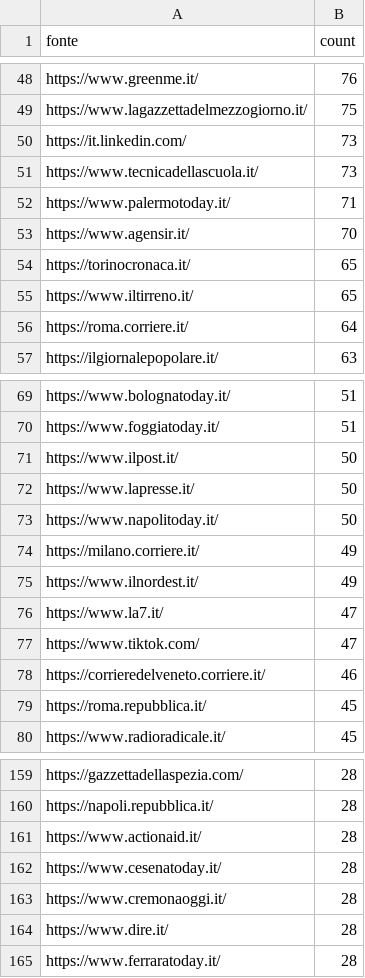
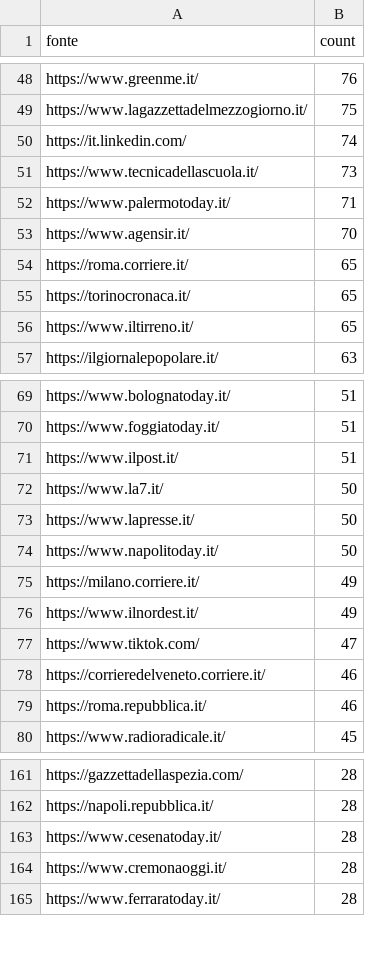
Before and after one commit to ondata/parole_che_uccidono, a CSV file: data/url_summary.csv, drawn as a sheet; only a part is shown, gaps mark what is left out; the diff covers the shown part only.

```diff
--- a/data/url_summary.csv
+++ b/data/url_summary.csv
@@ -49,3 +49,3 @@ https://www.greenme.it/,76
 https://www.lagazzettadelmezzogiorno.it/,75
-https://it.linkedin.com/,73
+https://it.linkedin.com/,74
 https://www.tecnicadellascuola.it/,73
@@ -53,5 +53,5 @@ https://www.palermotoday.it/,71
 https://www.agensir.it/,70
+https://roma.corriere.it/,65
 https://torinocronaca.it/,65
 https://www.iltirreno.it/,65
-https://roma.corriere.it/,64
 https://ilgiornalepopolare.it/,63
@@ -70,3 +70,4 @@ https://www.bolognatoday.it/,51
 https://www.foggiatoday.it/,51
-https://www.ilpost.it/,50
+https://www.ilpost.it/,51
+https://www.la7.it/,50
 https://www.lapresse.it/,50
@@ -75,6 +76,5 @@ https://milano.corriere.it/,49
 https://www.ilnordest.it/,49
-https://www.la7.it/,47
 https://www.tiktok.com/,47
 https://corrieredelveneto.corriere.it/,46
-https://roma.repubblica.it/,45
+https://roma.repubblica.it/,46
 https://www.radioradicale.it/,45
@@ -160,6 +162,4 @@ https://gazzettadellaspezia.com/,28
 https://napoli.repubblica.it/,28
-https://www.actionaid.it/,28
 https://www.cesenatoday.it/,28
 https://www.cremonaoggi.it/,28
-https://www.dire.it/,28
 https://www.ferraratoday.it/,28
```
Also changed, not shown: 21 added rows, 15 removed rows and 8 edited cells elsewhere in this file, 1 other file.
